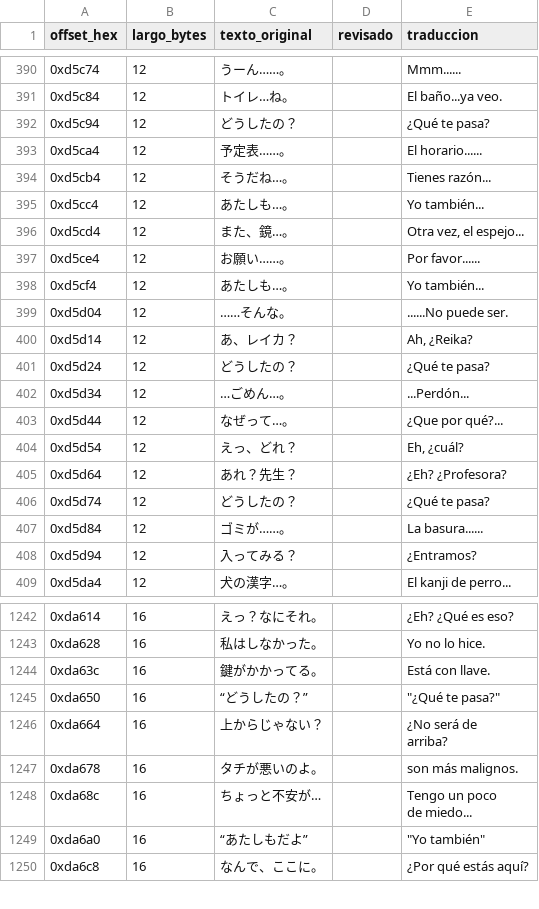
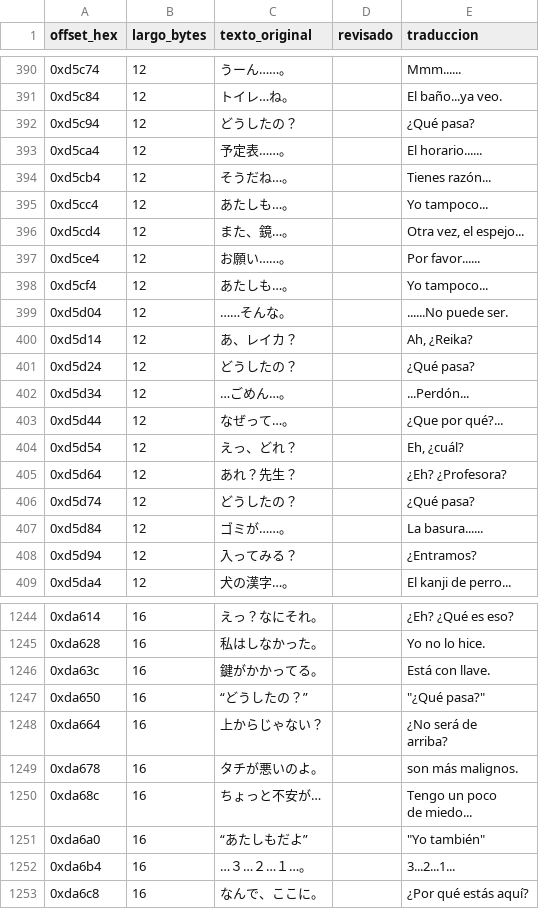
Before and after one commit to Secabel/twilight-syndrome, a CSV file: assets/csv/guion_principal_esp.csv, drawn as a sheet; only a part is shown, gaps mark what is left out; addresses are those after the commit; the diff covers the shown part only; the diff names each change by its address in the sheet, - before the commit and + after, or states it on an @@ line.

```diff
--- a/assets/csv/guion_principal_esp.csv
+++ b/assets/csv/guion_principal_esp.csv
-E392 (traduccion): ¿Qué te pasa?
+E392 (traduccion): ¿Qué pasa?
-E395 (traduccion): Yo también...
+E395 (traduccion): Yo tampoco...
-E398 (traduccion): Yo también...
+E398 (traduccion): Yo tampoco...
-E401 (traduccion): ¿Qué te pasa?
+E401 (traduccion): ¿Qué pasa?
-E406 (traduccion): ¿Qué te pasa?
+E406 (traduccion): ¿Qué pasa?
-E1247 (traduccion): "¿Qué te pasa?"
+E1247 (traduccion): "¿Qué pasa?"
+row 1252: 0xda6b4 | 16 | …３…２…１…。 |  | 3...2...1...
```
Also changed, not shown: 5 added rows and 60 edited cells elsewhere in this file, assets/csv/guion_principal_eng.csv, 1 other file.
